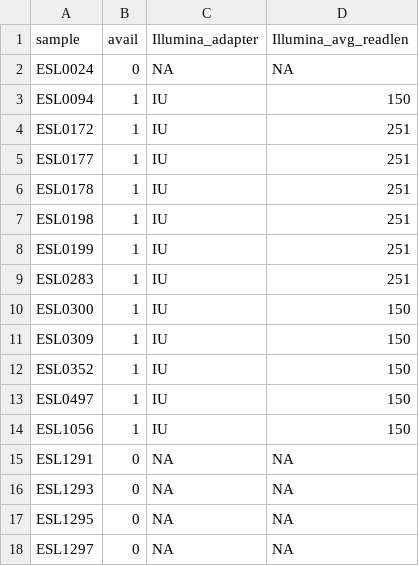
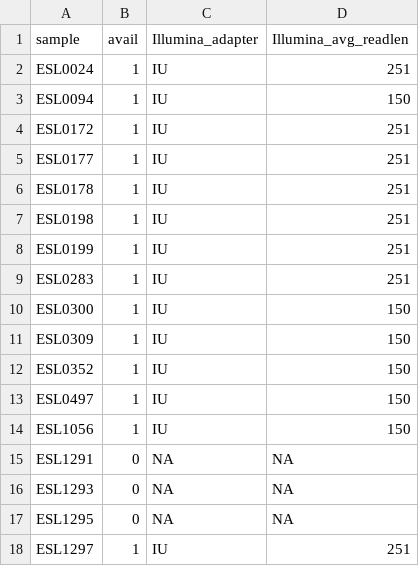
Before and after one commit to momsane/IllONT_assembly, a TSV file: config/metadata.tsv, drawn as a sheet.

```diff
--- a/config/metadata.tsv
+++ b/config/metadata.tsv
@@ -1,3 +1,3 @@
 sample	avail	Illumina_adapter	Illumina_avg_readlen
-ESL0024	0	NA	NA
+ESL0024	1	IU	251
 ESL0094	1	IU	150
@@ -17,2 +17,2 @@ ESL1293	0	NA	NA
 ESL1295	0	NA	NA
-ESL1297	0	NA	NA
+ESL1297	1	IU	251
```
Also changed, not shown: 3 other files.
